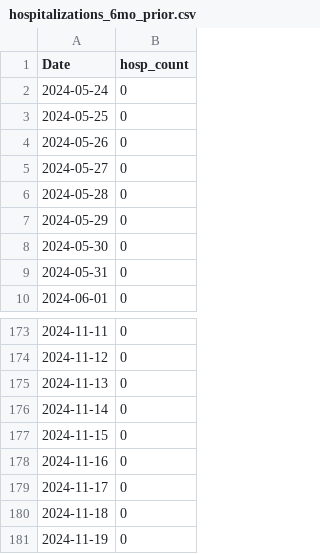
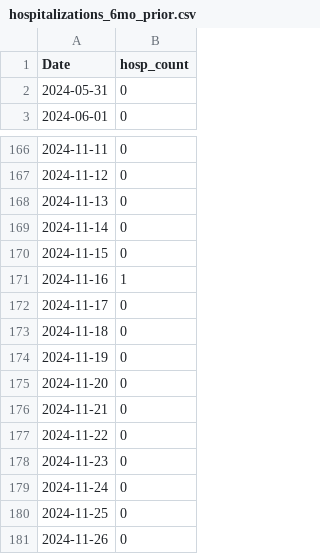
Before and after one commit to h-hedman/scph, a CSV file: covid-19/output-data/hospitalizations_6mo_prior.csv, drawn as a sheet; only a part is shown, gaps mark what is left out.

Commit message:
Add files via upload

```diff
--- a/covid-19/output-data/hospitalizations_6mo_prior.csv
+++ b/covid-19/output-data/hospitalizations_6mo_prior.csv
@@ -1,9 +1,2 @@
 "Date","hosp_count"
-2024-05-24,0
-2024-05-25,0
-2024-05-26,0
-2024-05-27,0
-2024-05-28,0
-2024-05-29,0
-2024-05-30,0
 2024-05-31,0
@@ -177,3 +170,3 @@
 2024-11-15,0
-2024-11-16,0
+2024-11-16,1
 2024-11-17,0
@@ -181 +174,8 @@
 2024-11-19,0
+2024-11-20,0
+2024-11-21,0
+2024-11-22,0
+2024-11-23,0
+2024-11-24,0
+2024-11-25,0
+2024-11-26,0
```
